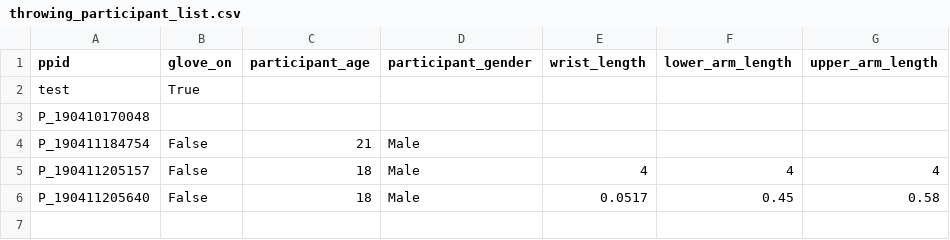
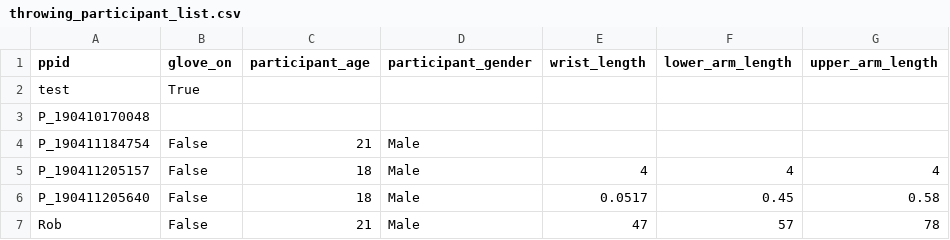
Before and after one commit to Andrea-Loriedo/VR-throwing-task, a CSV file: Assets/StreamingAssets/throwing_participant_list.csv, drawn as a sheet; the diff names each change by its address in the sheet, - before the commit and + after, or states it on an @@ line.

```diff
--- a/Assets/StreamingAssets/throwing_participant_list.csv
+++ b/Assets/StreamingAssets/throwing_participant_list.csv
+row 7: Rob | False | 21 | Male | 47 | 57 | 78
```
Also changed, not shown: Assets/StreamingAssets/throwing_experiment/P_190411205640/S001/log.csv, Assets/StreamingAssets/throwing_experiment/P_190411205640/S001/trial_results.csv, 40 other files.
